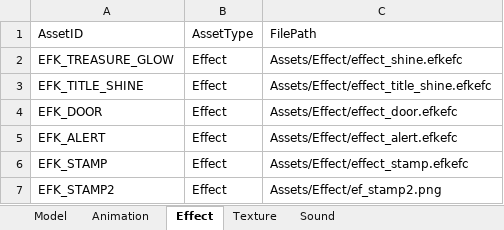
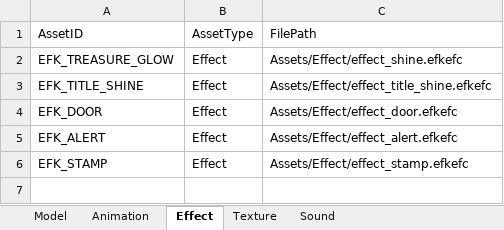
Before and after one commit to IwaiShogo/DirectX_3D_Base, an Excel workbook: DirectX_3D_Base/Tools/Assets.xlsm, sheet Effect, drawn as a sheet; values as stored, in another font and other column widths than the file's, no borders; charts and pictures not drawn; the diff names each change by its address in the sheet, - before the commit and + after, or states it on an @@ line.

```diff
--- a/DirectX_3D_Base/Tools/Assets.xlsm (sheet Effect)
+++ b/DirectX_3D_Base/Tools/Assets.xlsm (sheet Effect)
-row 7: EFK_STAMP2 | Effect | Assets/Effect/ef_stamp2.png
```
Also changed, not shown: 5 other files.
